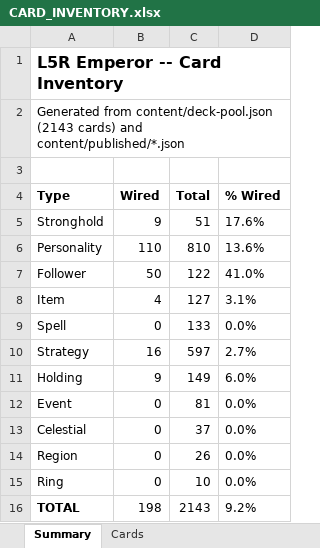
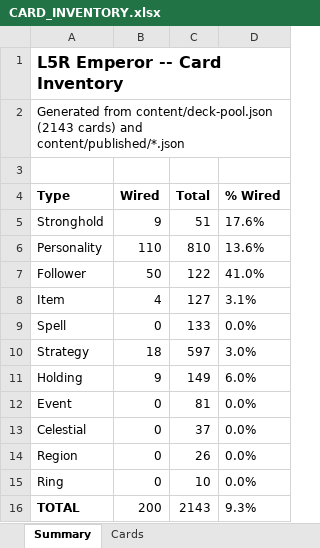
Before and after one commit to alfredoh7/l5r-emperor, an Excel workbook: docs/CARD_INVENTORY.xlsx, sheet Summary, drawn as a sheet; values as stored, in another font and other column widths than the file's, no borders; the diff names each change by its address in the sheet, - before the commit and + after, or states it on an @@ line.

```diff
--- a/docs/CARD_INVENTORY.xlsx (sheet Summary)
+++ b/docs/CARD_INVENTORY.xlsx (sheet Summary)
-B10 (Wired): 16
+B10 (Wired): 18
-D10 (% Wired): 2.7%
+D10 (% Wired): 3.0%
-B16 (Wired): 198
+B16 (Wired): 200
-D16 (% Wired): 9.2%
+D16 (% Wired): 9.3%
```
Also changed, not shown: sheet Cards, 17 other files.
